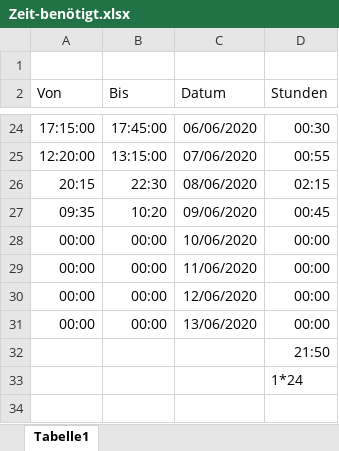
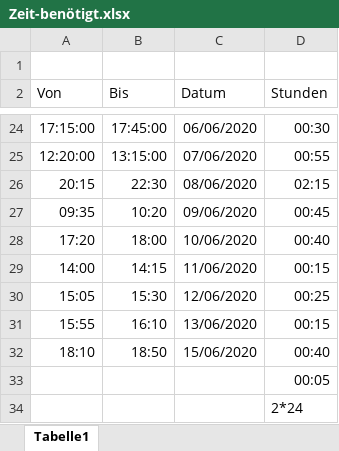
Before and after one commit to HausMeister008/StolzConsulting, an Excel workbook: Zeit/Zeit-benötigt.xlsx, sheet Tabelle1, drawn as a sheet; only a part is shown, gaps mark what is left out; values as stored, in another font and other column widths than the file's, no borders; table styles not drawn; removed rows and columns are numbered as before the commit, all else as after; the diff names each change by its address in the sheet, - before the commit and + after, or states it on an @@ line.

```diff
--- a/Zeit/Zeit-benötigt.xlsx (sheet Tabelle1)
+++ b/Zeit/Zeit-benötigt.xlsx (sheet Tabelle1)
-row 28: 00:00 | 00:00 | 10/06/2020 | 00:00
-row 29: 00:00 | 00:00 | 11/06/2020 | 00:00
-row 30: 00:00 | 00:00 | 12/06/2020 | 00:00
-row 31: 00:00 | 00:00 | 13/06/2020 | 00:00
+row 28: 17:20 | 18:00 | 10/06/2020 | 00:40
+row 29: 14:00 | 14:15 | 11/06/2020 | 00:15
+row 30: 15:05 | 15:30 | 12/06/2020 | 00:25
+row 31: 15:55 | 16:10 | 13/06/2020 | 00:15
+row 32: 18:10 | 18:50 | 15/06/2020 | 00:40
-D33 (Stunden): 21:50
+D33 (Stunden): 00:05
-D34 (Stunden): 1*24
+D34 (Stunden): 2*24
```
Also changed, not shown: 21 other files.
